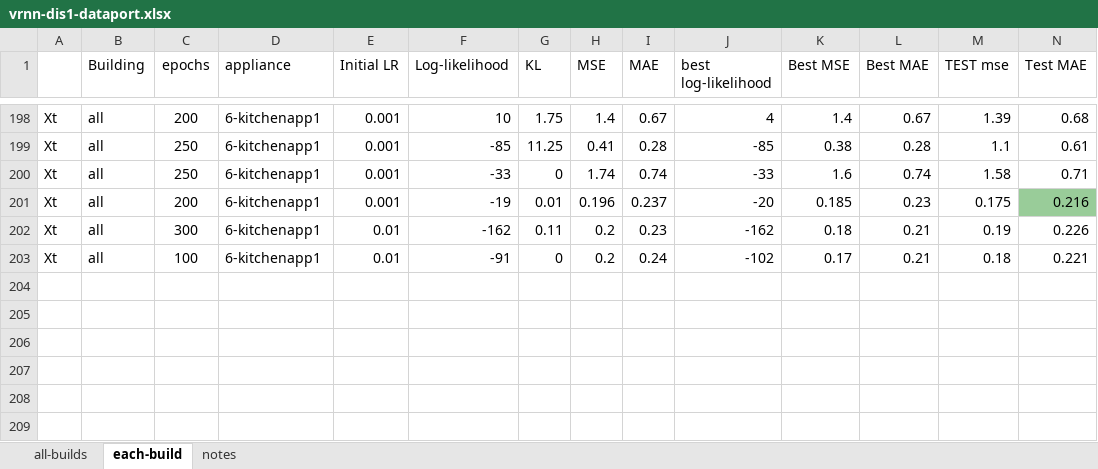
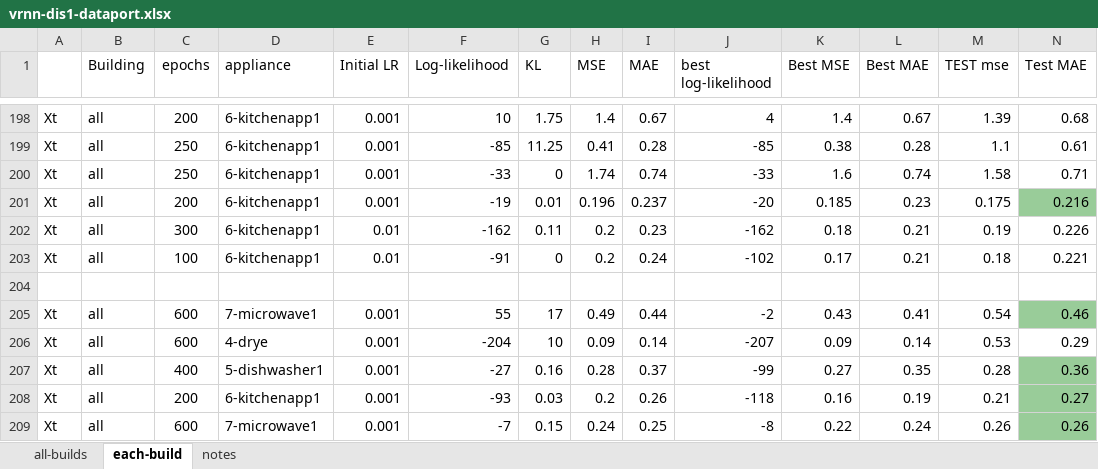
Before and after one commit to gissemari/Disaggregation-PecanStreet, an Excel workbook: VRNN_theano_version/output/vrnn-dis1-dataport.xlsx, sheet each-build, drawn as a sheet; only a part is shown, gaps mark what is left out; values as stored, in another font and other column widths than the file's, no borders; rows hold the shown columns only; the diff names each change by its address in the sheet, - before the commit and + after, or states it on an @@ line.

Commit message:
update results

```diff
--- a/VRNN_theano_version/output/vrnn-dis1-dataport.xlsx (sheet each-build)
+++ b/VRNN_theano_version/output/vrnn-dis1-dataport.xlsx (sheet each-build)
+row 204: (empty)
+row 205: Xt | all | 600 | 7-microwave1 | 0.001 | 55 | 17 | 0.49 | 0.44 | -2 | 0.43 | 0.41 | 0.54 | 0.46
+row 206: Xt | all | 600 | 4-drye | 0.001 | -204 | 10 | 0.09 | 0.14 | -207 | 0.09 | 0.14 | 0.53 | 0.29
+row 207: Xt | all | 400 | 5-dishwasher1 | 0.001 | -27 | 0.16 | 0.28 | 0.37 | -99 | 0.27 | 0.35 | 0.28 | 0.36
+row 208: Xt | all | 200 | 6-kitchenapp1 | 0.001 | -93 | 0.03 | 0.2 | 0.26 | -118 | 0.16 | 0.19 | 0.21 | 0.27
+row 209: Xt | all | 600 | 7-microwave1 | 0.001 | -7 | 0.15 | 0.24 | 0.25 | -8 | 0.22 | 0.24 | 0.26 | 0.26
```
Also changed, not shown: sheet notes.
